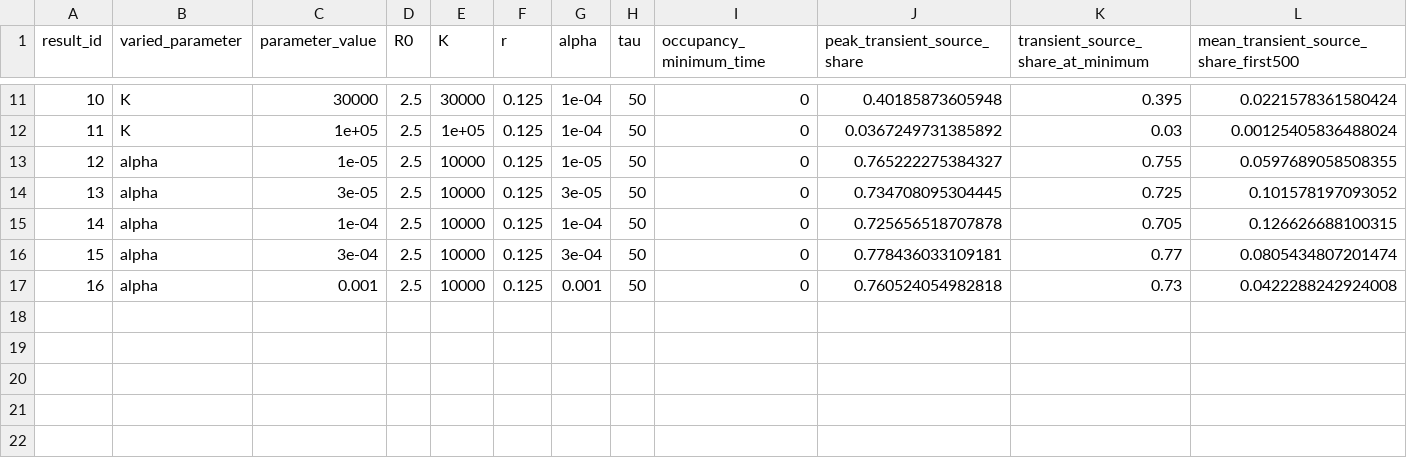
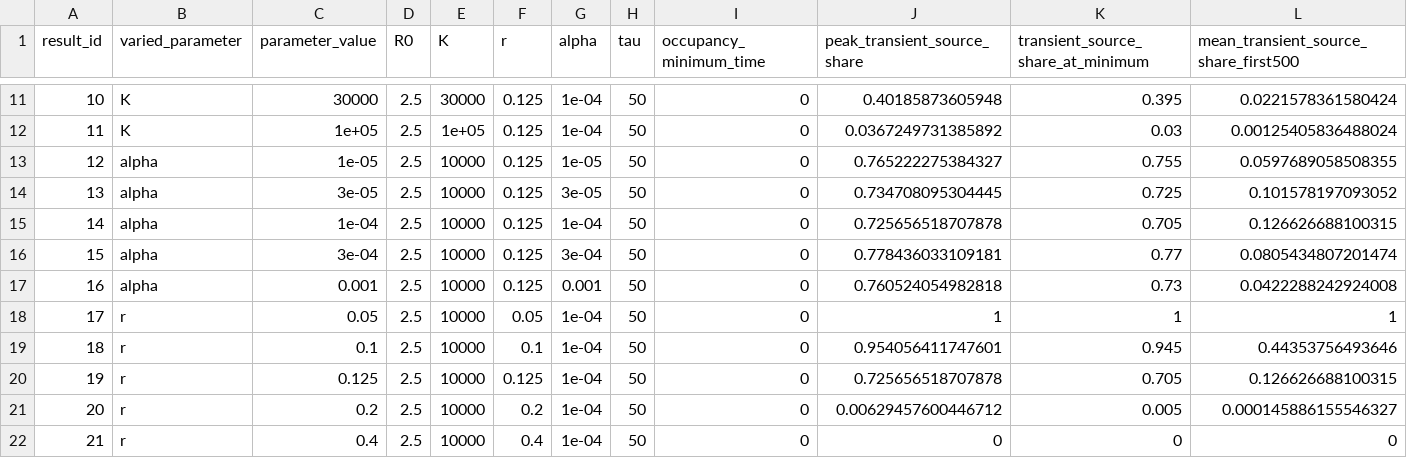
Before and after one commit to bbolker/plague_virulence, a CSV file: fadeout/output/stochastic_episode_occupancy/data/transient_source_pressure_summary.csv, drawn as a sheet; only a part is shown, gaps mark what is left out; rows hold the shown columns only; the diff names each change by its address in the sheet, - before the commit and + after, or states it on an @@ line.

```diff
--- a/fadeout/output/stochastic_episode_occupancy/data/transient_source_pressure_summary.csv
+++ b/fadeout/output/stochastic_episode_occupancy/data/transient_source_pressure_summary.csv
+row 18: 17 | r | 0.05 | 2.5 | 10000 | 0.05 | 1e-04 | 50 | 0 | 1 | 1 | 1
+row 19: 18 | r | 0.1 | 2.5 | 10000 | 0.1 | 1e-04 | 50 | 0 | 0.954056411747601 | 0.945 | 0.44353756493646
+row 20: 19 | r | 0.125 | 2.5 | 10000 | 0.125 | 1e-04 | 50 | 0 | 0.725656518707878 | 0.705 | 0.126626688100315
+row 21: 20 | r | 0.2 | 2.5 | 10000 | 0.2 | 1e-04 | 50 | 0 | 0.00629457600446712 | 0.005 | 0.000145886155546327
+row 22: 21 | r | 0.4 | 2.5 | 10000 | 0.4 | 1e-04 | 50 | 0 | 0 | 0 | 0
```
Also changed, not shown: fadeout/output/one_state_occupancy/one_state_occupancy_diagnostics.csv, fadeout/output/stochastic_patch_occupancy/data/stochastic_patch_occupancy_summaries.csv, 24 other files.
